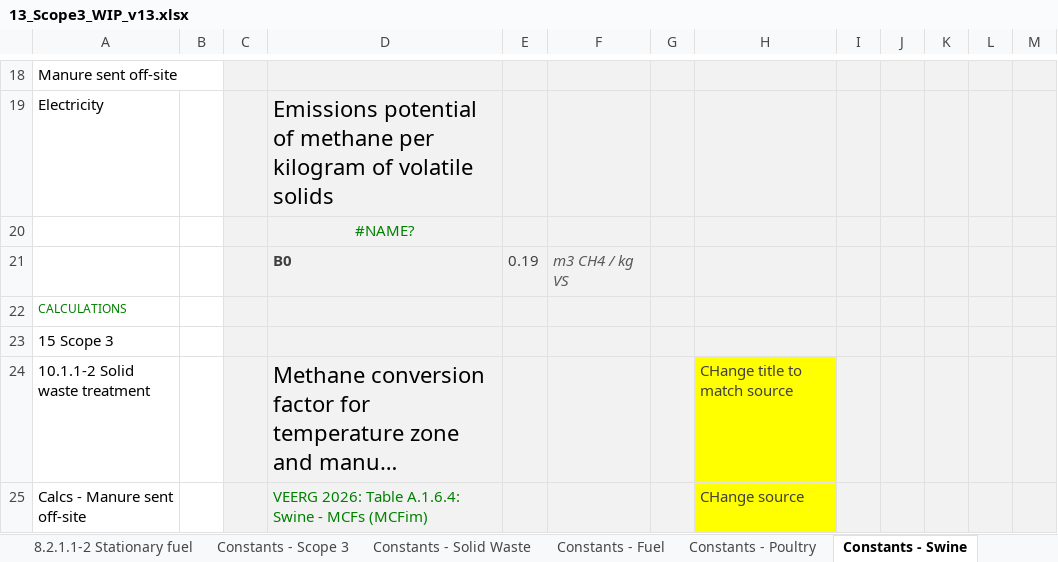
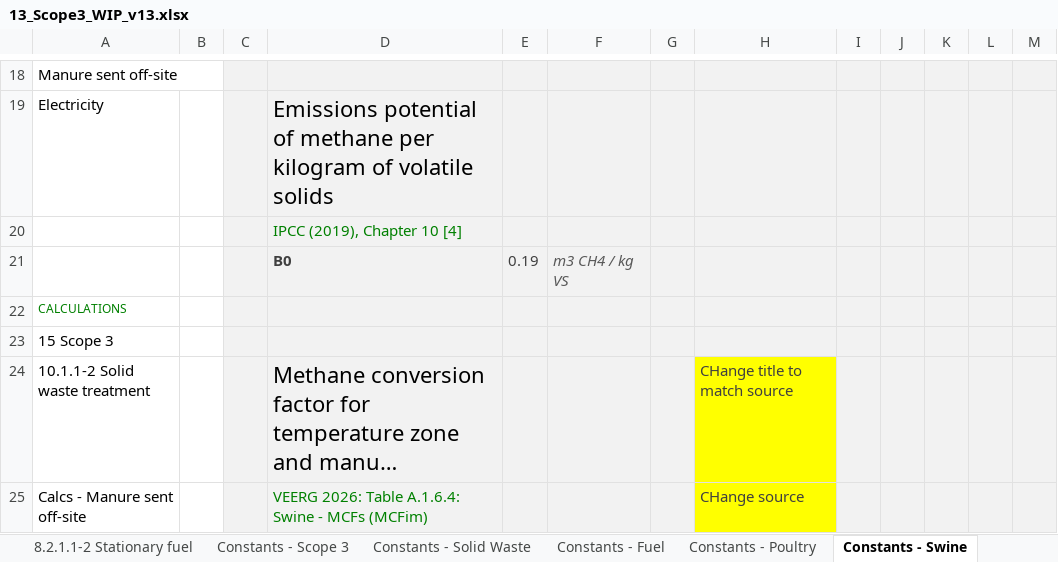
Before and after one commit to mrpaulkotz/GAF-VEERG-Functions, an Excel workbook: Excel/13_Scope3_WIP_v13.xlsx, sheet Constants - Swine, drawn as a sheet; only a part is shown, gaps mark what is left out; long unchanged cells end in …; values as stored, in another font and other column widths than the file's, no borders; table styles not drawn; the diff names each change by its address in the sheet, - before the commit and + after, or states it on an @@ line.

```diff
--- a/Excel/13_Scope3_WIP_v13.xlsx (sheet Constants - Swine)
+++ b/Excel/13_Scope3_WIP_v13.xlsx (sheet Constants - Swine)
-D20: #NAME?
+D20: IPCC (2019), Chapter 10 [4]
-D20 alignment: center
+D20 alignment: left
```
Also changed, not shown: sheet Constants - Dairy, Excel/13_Scope3_Template_WIP_v13.xlsx, Excel/3_6_Enteric_OtherLivestock_WIP_v01.xlsx, 35 other files.
